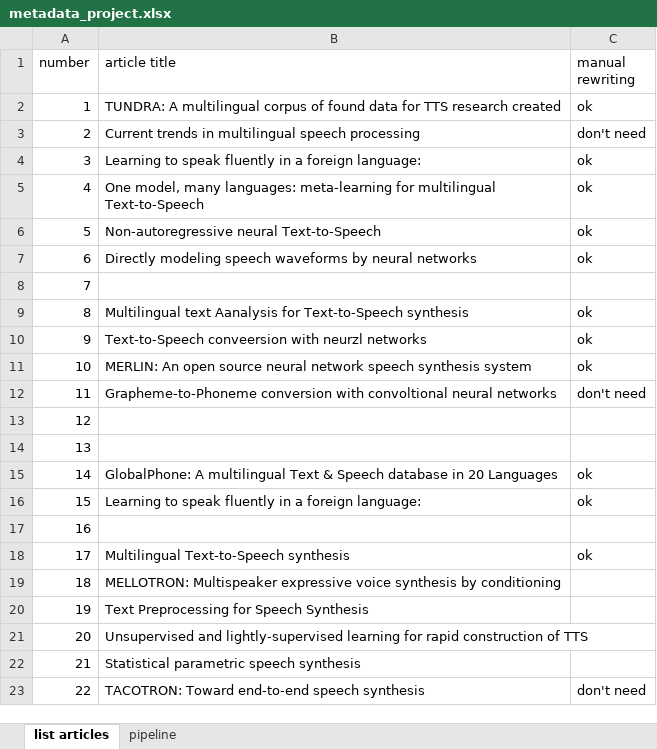
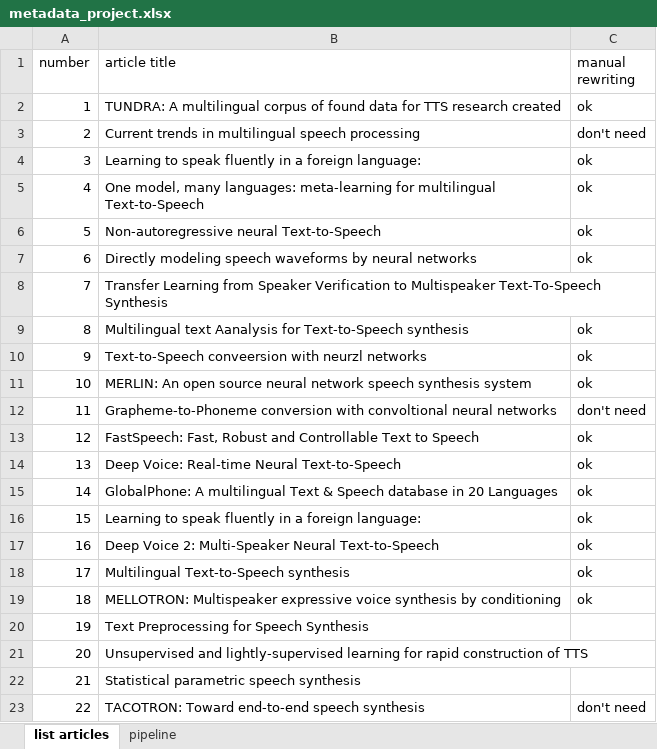
Before and after one commit to macairececile/terminology_project, an Excel workbook: metadata_project.xlsx, sheet list articles, drawn as a sheet; values as stored, in another font and other column widths than the file's, no borders; the diff names each change by its address in the sheet, - before the commit and + after, or states it on an @@ line.

Commit message:
ajout 3 articles en txt

```diff
--- a/metadata_project.xlsx (sheet list articles)
+++ b/metadata_project.xlsx (sheet list articles)
-B8 (article title): (empty)
+B8 (article title): Transfer Learning from Speaker Verification to Multispeaker Text-To-Speech Synthesis
-B13 (article title): (empty)
+B13 (article title): FastSpeech: Fast, Robust and Controllable Text to Speech
-C13:C14 (manual rewriting): (empty)
+C13:C14 (manual rewriting): ok
-B14 (article title): (empty)
+B14 (article title): Deep Voice: Real-time Neural Text-to-Speech
-B17 (article title): (empty)
+B17 (article title): Deep Voice 2: Multi-Speaker Neural Text-to-Speech
-C17 (manual rewriting): (empty)
+C17 (manual rewriting): ok
-C19 (manual rewriting): (empty)
+C19 (manual rewriting): ok
```
Also changed, not shown: 8 other files.
